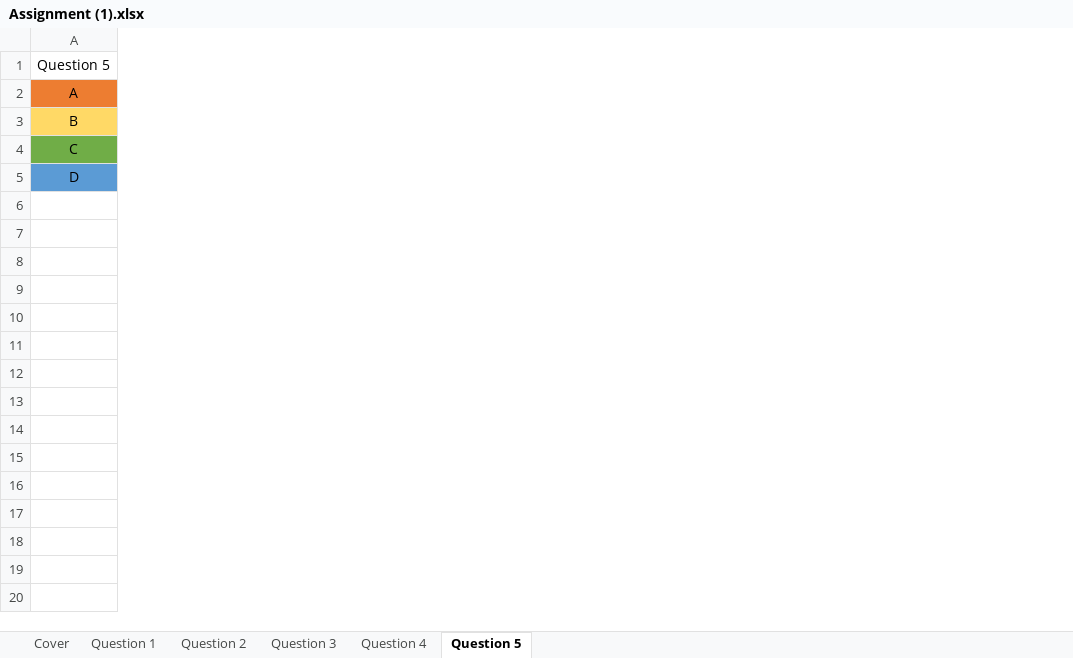
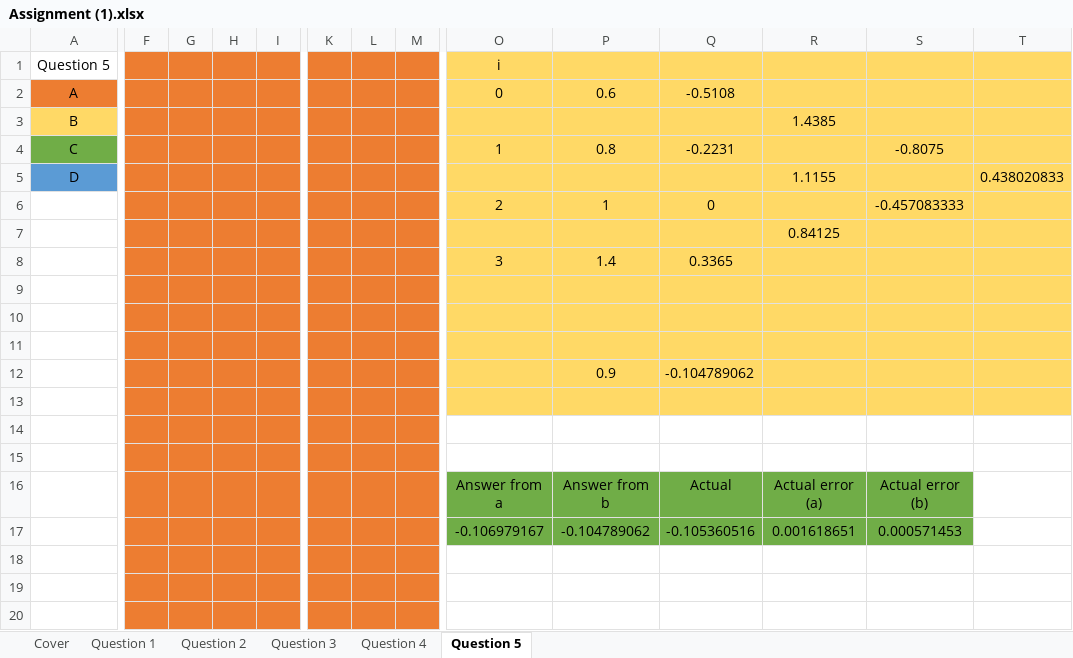
Before and after one commit to FinalFreedom/MathsCoursework, an Excel workbook: Assignment (1).xlsx, sheet Question 5, drawn as a sheet; only a part is shown, gaps mark what is left out; values as stored, in another font and other column widths than the file's, no borders; charts and pictures not drawn; rows hold the shown columns only; the diff covers the shown part only; the diff names each change by its address in the sheet, - before the commit and + after, or states it on an @@ line.

Commit message:
Q5
Almost done

```diff
--- a/Assignment (1).xlsx (sheet Question 5)
+++ b/Assignment (1).xlsx (sheet Question 5)
+column F, empty
+column G, empty
+column H, empty
+column I, empty
+column K, empty
+column L, empty
+column M, empty
+column O (i), rows 2-4: 0 |  | 1
+column P, rows 2-4: 0.6 |  | 0.8
+column Q, rows 2-4: -0.5108 |  | -0.2231
+column R, rows 3-5: 1.4385 |  | 1.1155
+column S, row 4: -0.8075
+column T, row 5: 0.438020833
+row 6:  |  |  |  |  |  |  |  | 2 | 1 | 0 |  | -0.457083333
+row 7:  |  |  |  |  |  |  |  |  |  |  | 0.84125
+row 8:  |  |  |  |  |  |  |  | 3 | 1.4 | 0.3365
+row 9: (empty)
+row 10: (empty)
+row 11: (empty)
+row 12:  |  |  |  |  |  |  |  |  | 0.9 | -0.104789062
+row 13: (empty)
+row 14: (empty)
+row 15: (empty)
+row 16:  |  |  |  |  |  |  |  | Answer from a | Answer from b | Actual | Actual error (a) | Actual error (b)
+row 17:  |  |  |  |  |  |  |  | -0.106979167 | -0.104789062 | -0.105360516 | 0.001618651 | 0.000571453
+row 18: (empty)
+row 19: (empty)
+row 20: (empty)
```
Also changed, not shown: 11 added rows and 2 added columns elsewhere in this sheet, charts or pictures.
